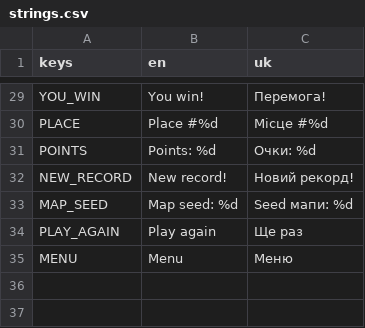
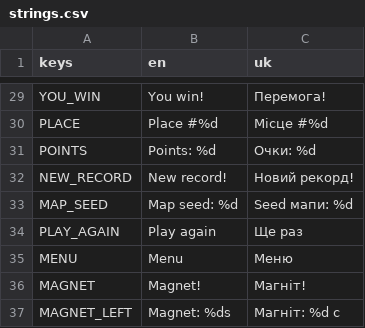
Before and after one commit to dsidxavekko/openhole, a CSV file: i18n/strings.csv, drawn as a sheet; only a part is shown, gaps mark what is left out; the diff names each change by its address in the sheet, - before the commit and + after, or states it on an @@ line.

```diff
--- a/i18n/strings.csv
+++ b/i18n/strings.csv
+row 36: MAGNET | Magnet! | Магніт!
+row 37: MAGNET_LEFT | Magnet: %ds | Магніт: %d с
```
Also changed, not shown: 13 other files.
